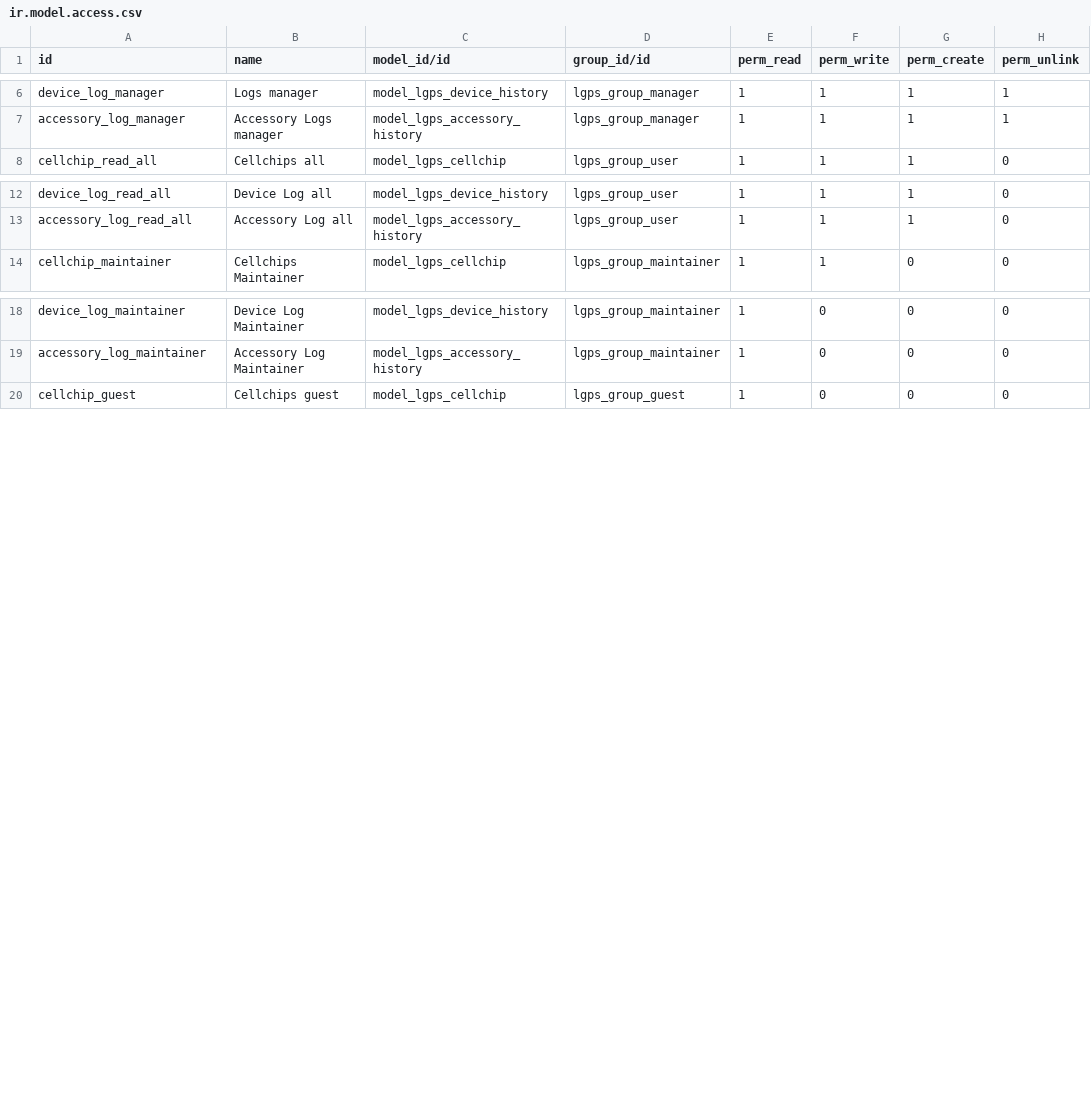
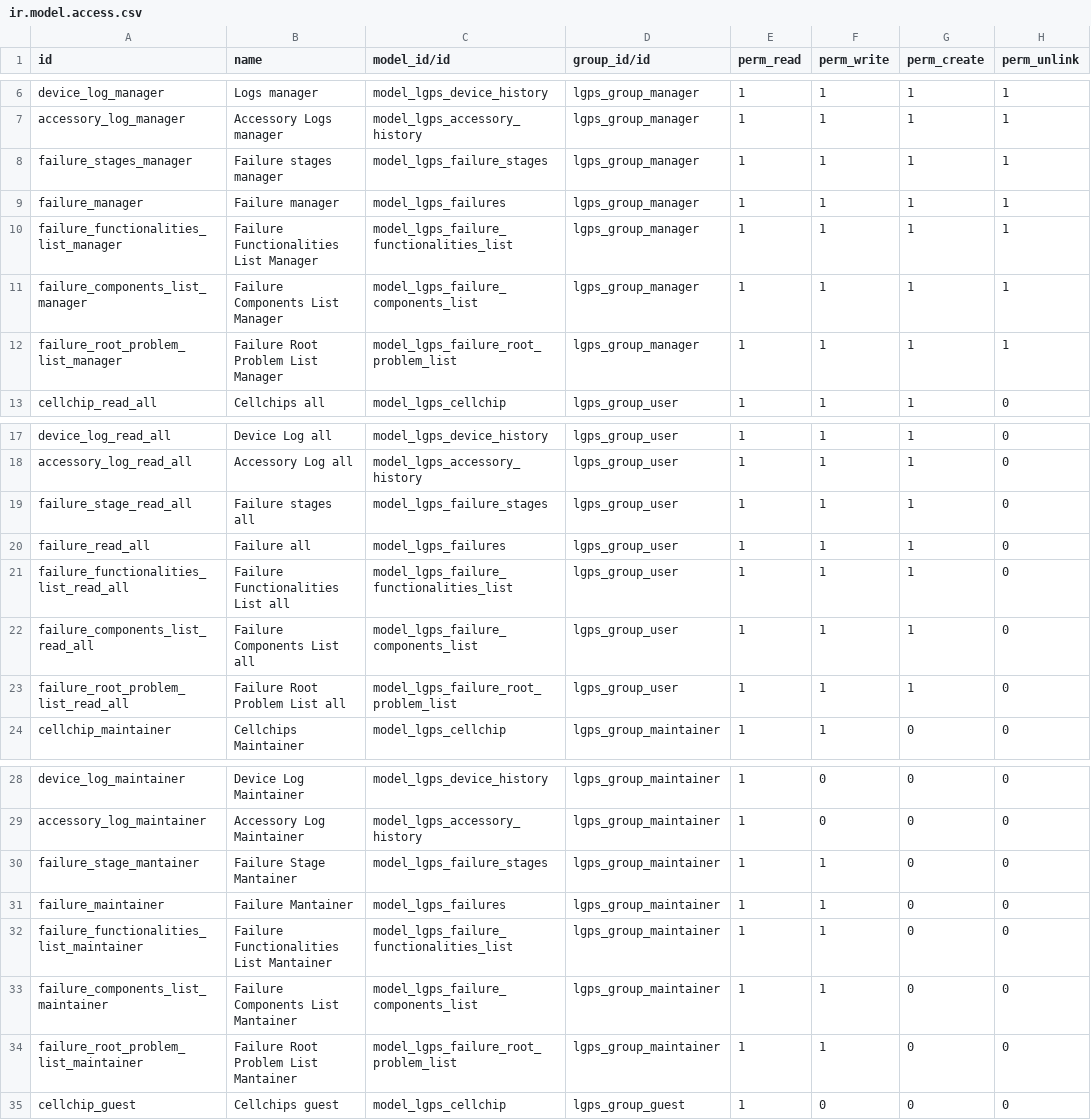
Before and after one commit to intralix/lgps, a CSV file: lgps/security/ir.model.access.csv, drawn as a sheet; only a part is shown, gaps mark what is left out; the diff covers the shown part only.

Commit message:
Failures module

```diff
--- a/lgps/security/ir.model.access.csv
+++ b/lgps/security/ir.model.access.csv
@@ -7,2 +7,7 @@ device_log_manager,Logs manager,model_lgps_device_history,lgps_group_manager,1,1
 accessory_log_manager,Accessory Logs manager,model_lgps_accessory_history,lgps_group_manager,1,1,1,1
+failure_stages_manager,Failure stages manager,model_lgps_failure_stages,lgps_group_manager,1,1,1,1
+failure_manager,Failure manager,model_lgps_failures,lgps_group_manager,1,1,1,1
+failure_functionalities_list_manager,Failure Functionalities List Manager,model_lgps_failure_functionalities_list,lgps_group_manager,1,1,1,1
+failure_components_list_manager,Failure Components List Manager,model_lgps_failure_components_list,lgps_group_manager,1,1,1,1
+failure_root_problem_list_manager,Failure Root Problem List Manager,model_lgps_failure_root_problem_list,lgps_group_manager,1,1,1,1
 cellchip_read_all,Cellchips all,model_lgps_cellchip,lgps_group_user,1,1,1,0
@@ -13,2 +18,7 @@ device_log_read_all,Device Log all,model_lgps_device_history,lgps_group_user,1,1
 accessory_log_read_all,Accessory Log all,model_lgps_accessory_history,lgps_group_user,1,1,1,0
+failure_stage_read_all,Failure stages all,model_lgps_failure_stages,lgps_group_user,1,1,1,0
+failure_read_all,Failure all,model_lgps_failures,lgps_group_user,1,1,1,0
+failure_functionalities_list_read_all,Failure Functionalities List all,model_lgps_failure_functionalities_list,lgps_group_user,1,1,1,0
+failure_components_list_read_all,Failure Components List all,model_lgps_failure_components_list,lgps_group_user,1,1,1,0
+failure_root_problem_list_read_all,Failure Root Problem List all,model_lgps_failure_root_problem_list,lgps_group_user,1,1,1,0
 cellchip_maintainer,Cellchips Maintainer,model_lgps_cellchip,lgps_group_maintainer,1,1,0,0
@@ -19,2 +29,7 @@ device_log_maintainer,Device Log Maintainer,model_lgps_device_history,lgps_group
 accessory_log_maintainer,Accessory Log Maintainer,model_lgps_accessory_history,lgps_group_maintainer,1,0,0,0
+failure_stage_mantainer,Failure Stage Mantainer,model_lgps_failure_stages,lgps_group_maintainer,1,1,0,0
+failure_maintainer,Failure Mantainer,model_lgps_failures,lgps_group_maintainer,1,1,0,0
+failure_functionalities_list_maintainer,Failure Functionalities List Mantainer,model_lgps_failure_functionalities_list,lgps_group_maintainer,1,1,0,0
+failure_components_list_maintainer,Failure Components List Mantainer,model_lgps_failure_components_list,lgps_group_maintainer,1,1,0,0
+failure_root_problem_list_maintainer,Failure Root Problem List Mantainer,model_lgps_failure_root_problem_list,lgps_group_maintainer,1,1,0,0
 cellchip_guest,Cellchips guest,model_lgps_cellchip,lgps_group_guest,1,0,0,0
```
Also changed, not shown: 5 added rows elsewhere in this file, 17 other files.
